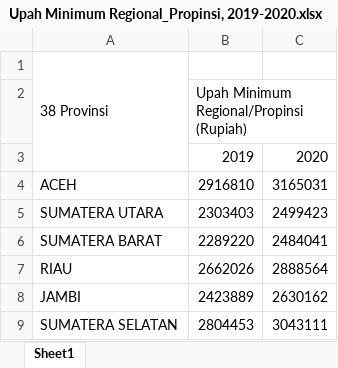
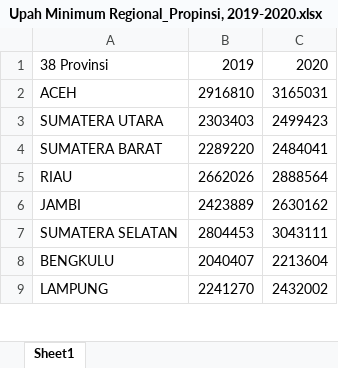
Before and after one commit to adinramaadin/Python_Project-3_Minimum-Wage, an Excel workbook: Data/Upah Minimum Regional_Propinsi, 2019-2020.xlsx, sheet Sheet1, drawn as a sheet; only a part is shown; the shorter side is filled out with more unchanged rows; values as stored, in another font and other column widths than the file's, no borders; the diff names each change by its address in the sheet, - before the commit and + after, or states it on an @@ line.

```diff
--- a/Data/Upah Minimum Regional_Propinsi, 2019-2020.xlsx (sheet Sheet1)
+++ b/Data/Upah Minimum Regional_Propinsi, 2019-2020.xlsx (sheet Sheet1)
-A1:A3 merged
-B1: (empty)
+B1: 2019
-C1: (empty)
+C1: 2020
-row 2:  | Upah Minimum Regional/Propinsi (Rupiah)
-row 3:  | 2019 | 2020
```
Also changed, not shown: Data/Rata-rata Upah_Gaji Bersih Sebulan Buruh_Karyawan_Pegawai Menurut Provinsi dan Lapangan Pekerjaan Utama, 2021.xlsx, 2 other files.
